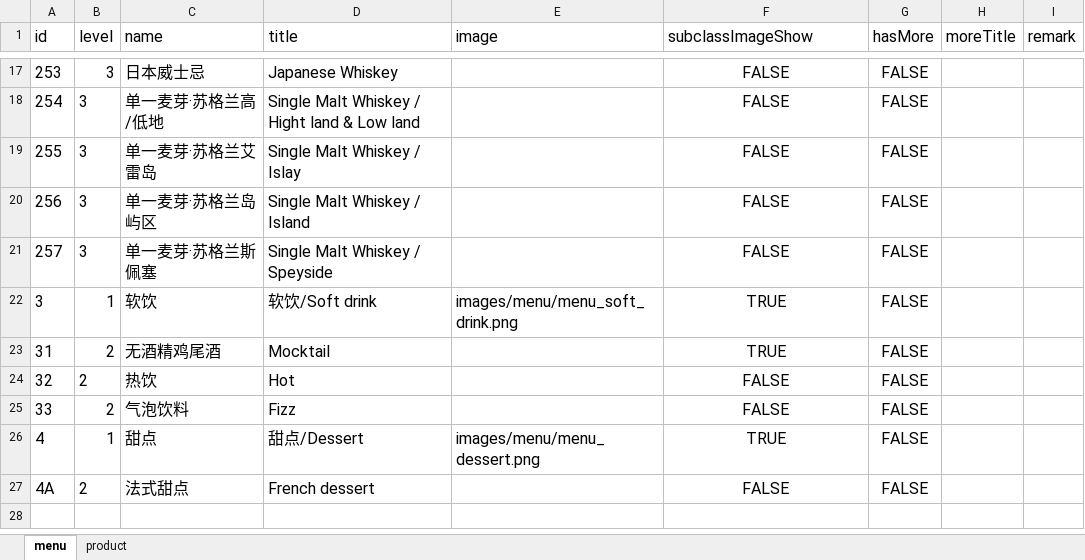
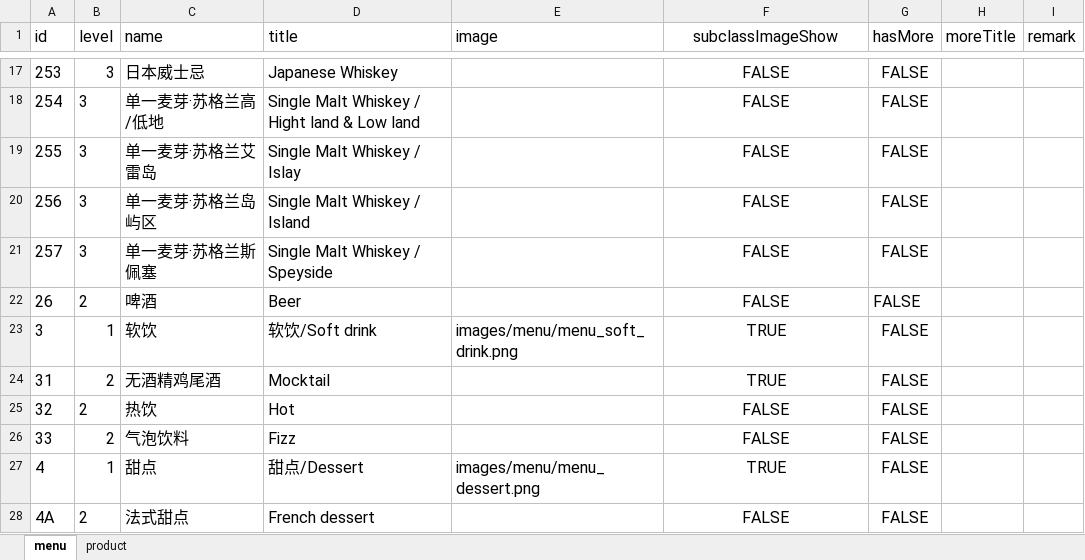
Before and after one commit to rootinn123/rootinn123.github.io, an Excel workbook: data/menu_dinner.xlsx, sheet menu, drawn as a sheet; only a part is shown, gaps mark what is left out; values as stored, in another font and other column widths than the file's, no borders; the diff names each change by its address in the sheet, - before the commit and + after, or states it on an @@ line.

```diff
--- a/data/menu_dinner.xlsx (sheet menu)
+++ b/data/menu_dinner.xlsx (sheet menu)
-F1 alignment: left
+F1 alignment: center
+row 22: 26 | 2 | 啤酒 | Beer |  | FALSE | FALSE
```
Also changed, not shown: sheet product, data/menu_afternoon_tea.xlsx, data/menu_bar_time.xlsx, 4 other files.
